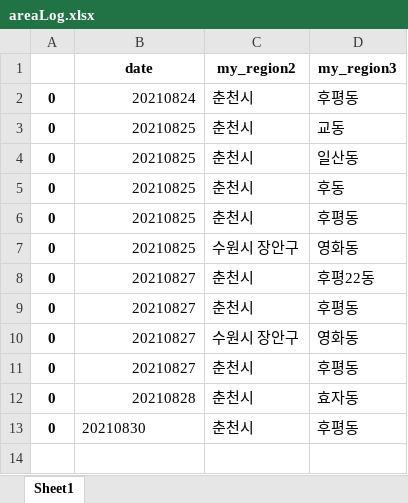
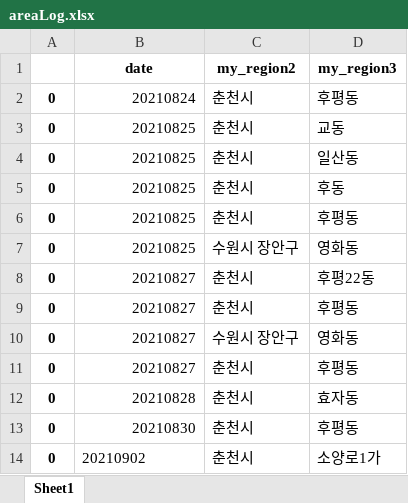
Before and after one commit to Kim-JeongUng/Corona_korea_keep-distance, an Excel workbook: covid_19_all/areaLog.xlsx, sheet Sheet1, drawn as a sheet; values as stored, in another font and other column widths than the file's, no borders; the diff names each change by its address in the sheet, - before the commit and + after, or states it on an @@ line.

```diff
--- a/covid_19_all/areaLog.xlsx (sheet Sheet1)
+++ b/covid_19_all/areaLog.xlsx (sheet Sheet1)
-B13 alignment: left
+B13 alignment: right
+row 14: 0 | 20210902 | 춘천시 | 소양로1가
```
Also changed, not shown: 2 other files.
